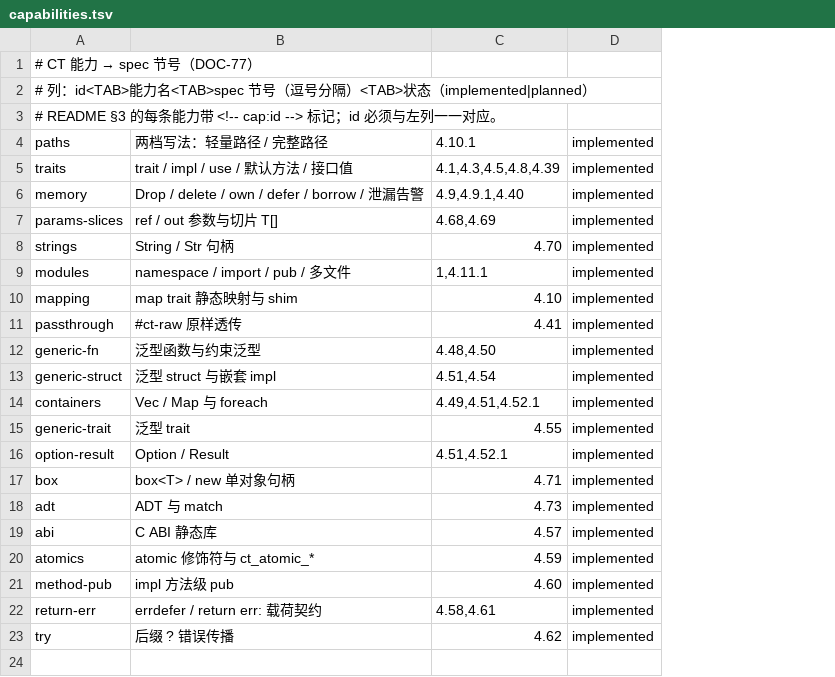
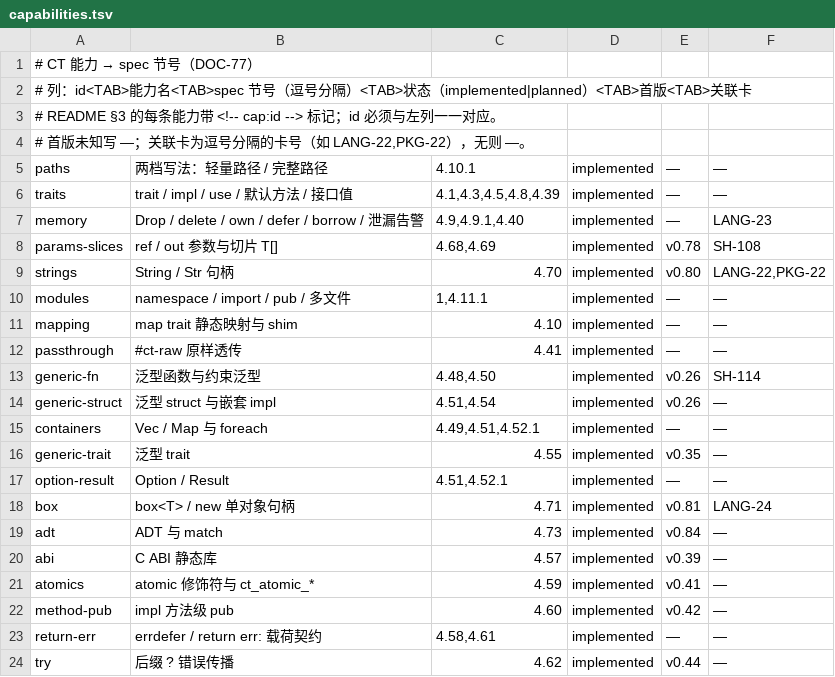
Before and after one commit to samxxu/ct-lang, a TSV file: docs/capabilities.tsv, drawn as a sheet; addresses are those after the commit; the diff names each change by its address in the sheet, - before the commit and + after, or states it on an @@ line.

Commit message:
docs(governance): capabilities.tsv 加首版/关联卡；J-6 已过行强制证据路径

```diff
--- a/docs/capabilities.tsv
+++ b/docs/capabilities.tsv
+column E, rows 5-24: — | — | — | v0.78 | v0.80 | — | — | — | v0.26 | v0.26 | — | v0.35 | — | v0.81 | v0.84 | v0.39 | v0.41 | v0.42 | — | v0.44
+column F, rows 5-24: — | — | LANG-23 | SH-108 | LANG-22,PKG-22 | — | — | — | SH-114 | — | — | — | — | LANG-24 | — | — | — | — | — | —
-A2: …implemented|planned）
+A2: …implemented|planned）<TAB>首版<TAB>关联卡
+row 4: # 首版未知写 —；关联卡为逗号分隔的卡号（如 LANG-22,PKG-22），无则 —。
```
Also changed, not shown: 3 other files.
